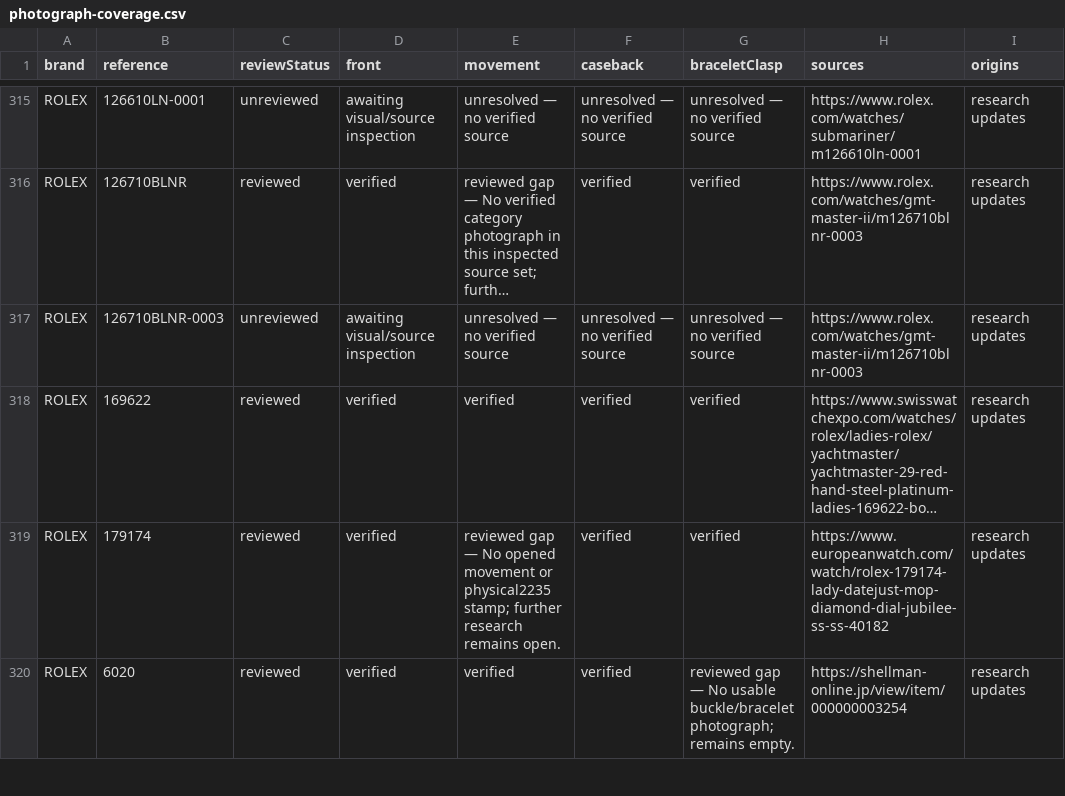
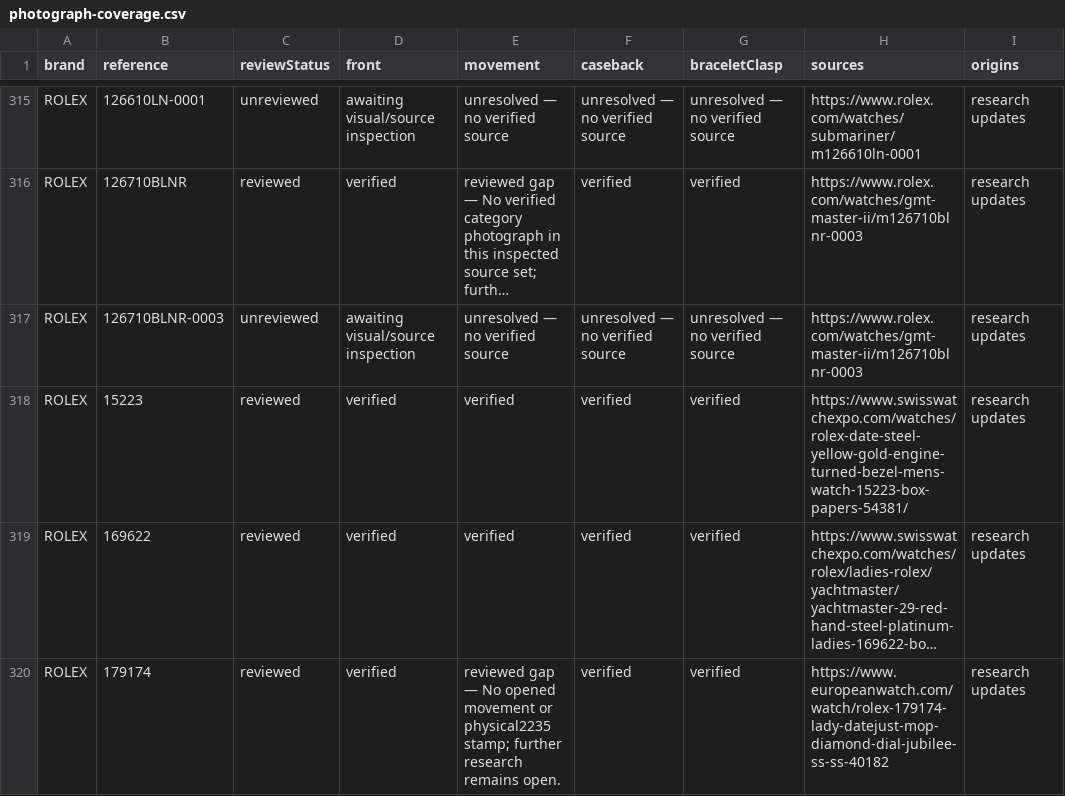
Before and after one commit to potmoodle-debug/watch-auth-pro-OLD, a CSV file: photograph-coverage.csv, drawn as a sheet; only a part is shown, gaps mark what is left out; the shorter side is filled out with more unchanged rows; long unchanged cells end in …; the diff names each change by its address in the sheet, - before the commit and + after, or states it on an @@ line.

Commit message:
Research exact Rolex 15223 with four specimen photographs

```diff
--- a/photograph-coverage.csv
+++ b/photograph-coverage.csv
+row 318: ROLEX | 15223 | reviewed | verified | verified | verified | verified | https://www.swisswatchexpo.com/watches/rolex-date-steel-yellow-gold-engine-turned-bezel-mens-watch-15223-box-papers-54381/ | research updates
```
Also changed, not shown: 7 other files.
